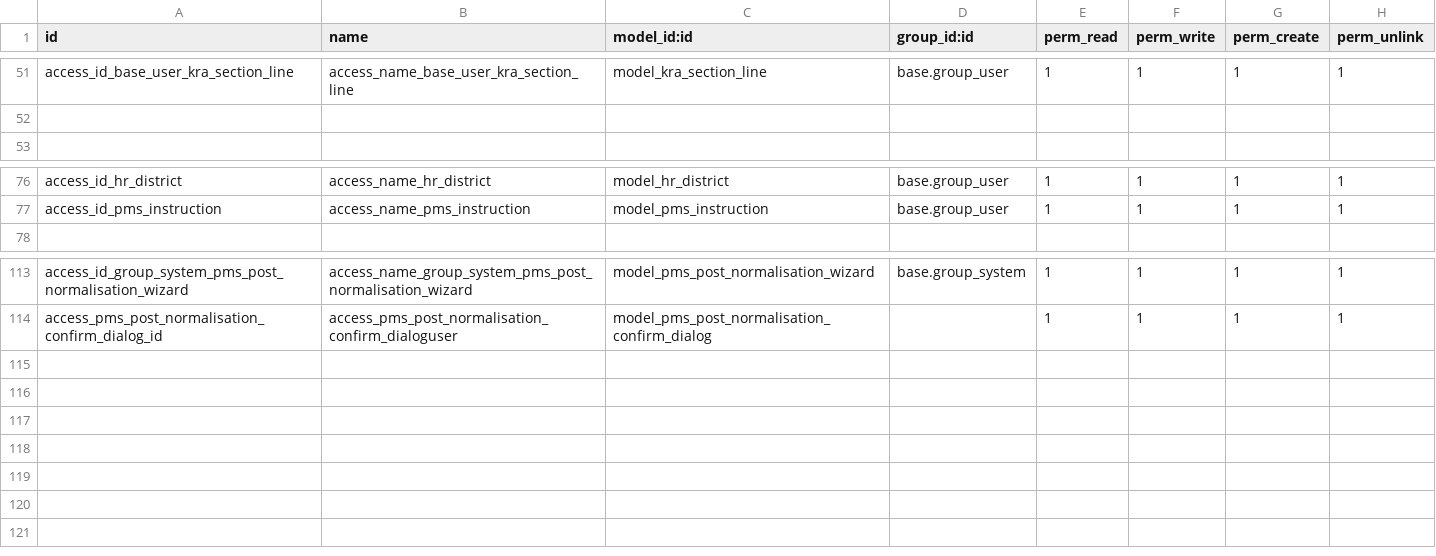
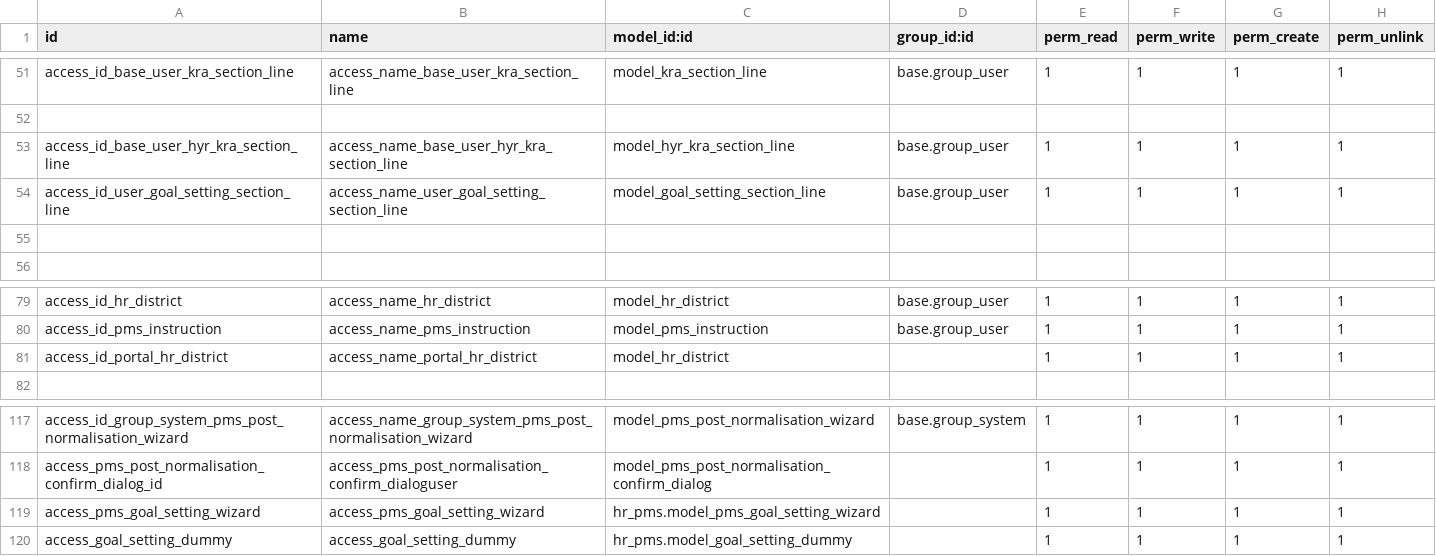
Before and after one commit to madux/hr_pms, a CSV file: hr_pms/security/ir.model.access.csv, drawn as a sheet; only a part is shown, gaps mark what is left out; the diff names each change by its address in the sheet, - before the commit and + after, or states it on an @@ line.

```diff
--- a/hr_pms/security/ir.model.access.csv
+++ b/hr_pms/security/ir.model.access.csv
+row 53: access_id_base_user_hyr_kra_section_line | access_name_base_user_hyr_kra_section_line | model_hyr_kra_section_line | base.group_user | 1 | 1 | 1 | 1
+row 54: access_id_user_goal_setting_section_line | access_name_user_goal_setting_section_line | model_goal_setting_section_line | base.group_user | 1 | 1 | 1 | 1
+row 55: (empty)
+row 81: access_id_portal_hr_district | access_name_portal_hr_district | model_hr_district |  | 1 | 1 | 1 | 1
+row 119: access_pms_goal_setting_wizard | access_pms_goal_setting_wizard | hr_pms.model_pms_goal_setting_wizard |  | 1 | 1 | 1 | 1
+row 120: access_goal_setting_dummy | access_goal_setting_dummy | hr_pms.model_goal_setting_dummy |  | 1 | 1 | 1 | 1
```
Also changed, not shown: 25 other files.
